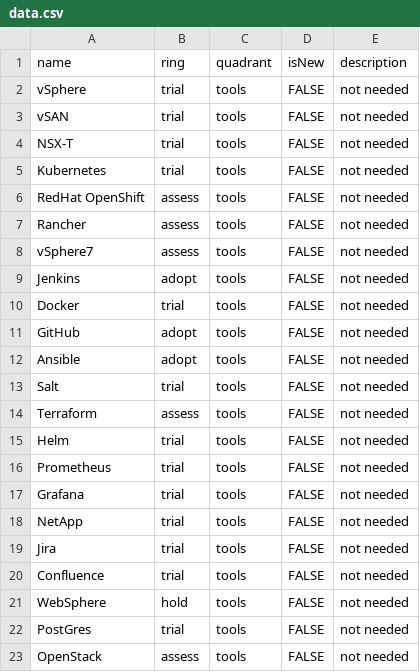
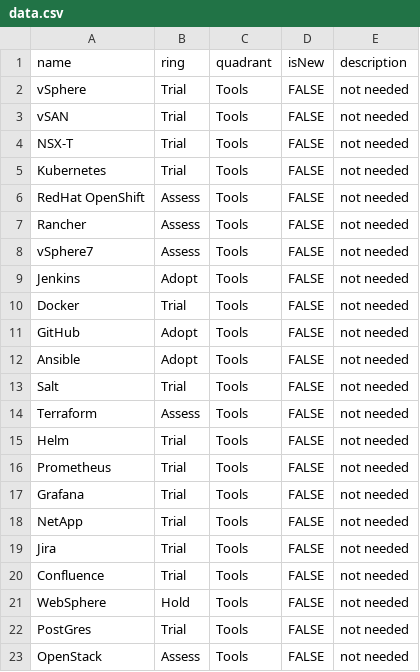
Before and after one commit to ITC-Herden/thoughtworksRadar, a CSV file: data.csv, drawn as a sheet.

Commit message:
Update data.csv

```diff
--- a/data.csv
+++ b/data.csv
@@ -1,23 +1,23 @@
 name,ring,quadrant,isNew,description
-vSphere,trial,tools,FALSE,"not needed"
-vSAN,trial,tools,FALSE,"not needed"
-NSX-T,trial,tools,FALSE,"not needed"
-Kubernetes,trial,tools,FALSE,"not needed"
-RedHat OpenShift,assess,tools,FALSE,"not needed"
-Rancher,assess,tools,FALSE,"not needed"
-vSphere7,assess,tools,FALSE,"not needed"
-Jenkins,adopt,tools,FALSE,"not needed"
-Docker,trial,tools,FALSE,"not needed"
-GitHub,adopt,tools,FALSE,"not needed"
-Ansible,adopt,tools,FALSE,"not needed"
-Salt,trial,tools,FALSE,"not needed"
-Terraform,assess,tools,FALSE,"not needed"
-Helm,trial,tools,FALSE,"not needed"
-Prometheus,trial,tools,FALSE,"not needed"
-Grafana,trial,tools,FALSE,"not needed"
-NetApp,trial,tools,FALSE,"not needed"
-Jira,trial,tools,FALSE,"not needed"
-Confluence,trial,tools,FALSE,"not needed"
-WebSphere,hold,tools,FALSE,"not needed"
-PostGres,trial,tools,FALSE,"not needed"
-OpenStack,assess,tools,FALSE,"not needed"
+vSphere,Trial,Tools,FALSE,"not needed"
+vSAN,Trial,Tools,FALSE,"not needed"
+NSX-T,Trial,Tools,FALSE,"not needed"
+Kubernetes,Trial,Tools,FALSE,"not needed"
+RedHat OpenShift,Assess,Tools,FALSE,"not needed"
+Rancher,Assess,Tools,FALSE,"not needed"
+vSphere7,Assess,Tools,FALSE,"not needed"
+Jenkins,Adopt,Tools,FALSE,"not needed"
+Docker,Trial,Tools,FALSE,"not needed"
+GitHub,Adopt,Tools,FALSE,"not needed"
+Ansible,Adopt,Tools,FALSE,"not needed"
+Salt,Trial,Tools,FALSE,"not needed"
+Terraform,Assess,Tools,FALSE,"not needed"
+Helm,Trial,Tools,FALSE,"not needed"
+Prometheus,Trial,Tools,FALSE,"not needed"
+Grafana,Trial,Tools,FALSE,"not needed"
+NetApp,Trial,Tools,FALSE,"not needed"
+Jira,Trial,Tools,FALSE,"not needed"
+Confluence,Trial,Tools,FALSE,"not needed"
+WebSphere,Hold,Tools,FALSE,"not needed"
+PostGres,Trial,Tools,FALSE,"not needed"
+OpenStack,Assess,Tools,FALSE,"not needed"
```
